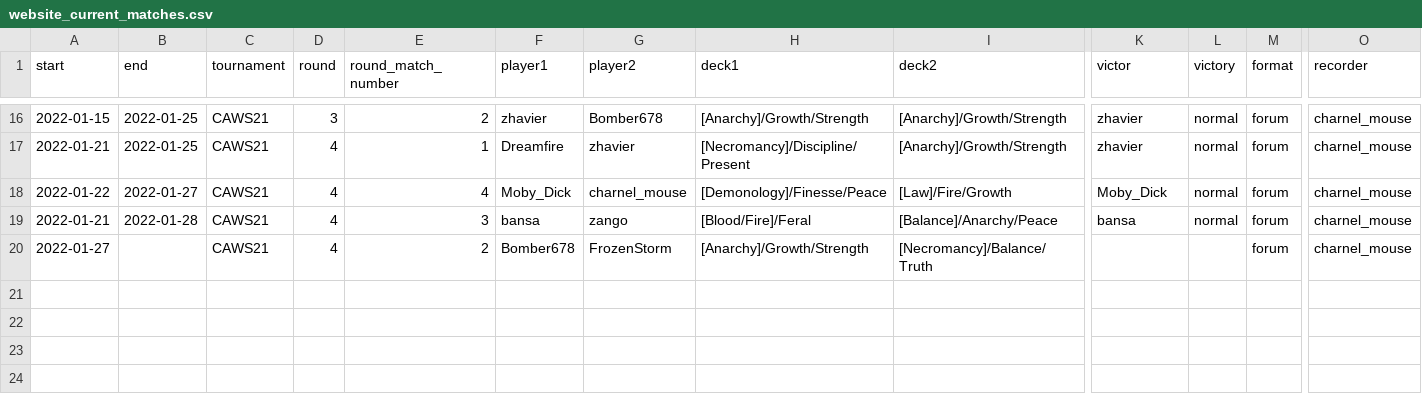
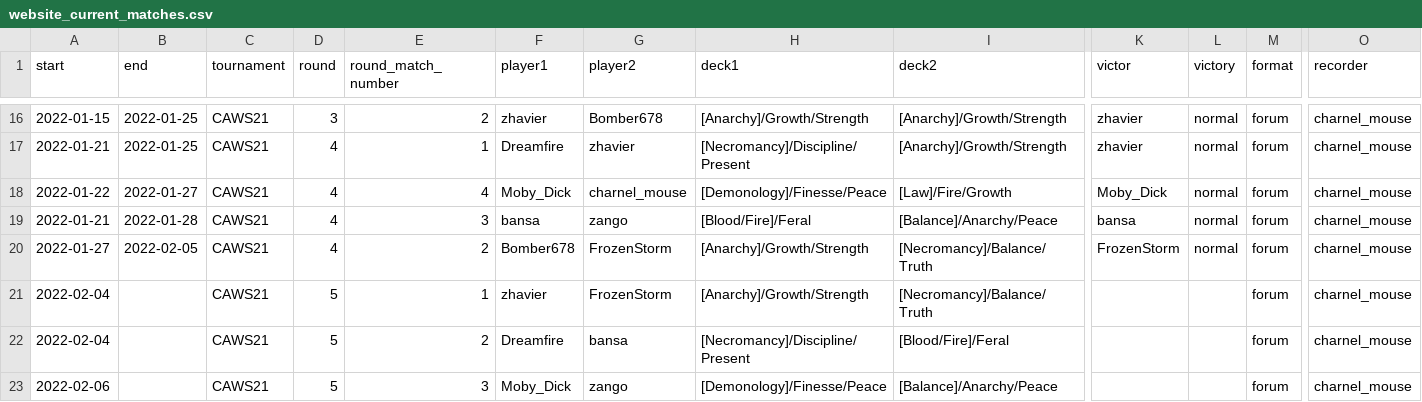
Before and after one commit to CharnelMouse/personal-website, a CSV file: static/codex/website_current_matches.csv, drawn as a sheet; only a part is shown, gaps mark what is left out; rows hold the shown columns only; the diff names each change by its address in the sheet, - before the commit and + after, or states it on an @@ line.

```diff
--- a/static/codex/website_current_matches.csv
+++ b/static/codex/website_current_matches.csv
-B20 (end): (empty)
+B20 (end): 2022-02-05
-K20 (victor): (empty)
+K20 (victor): FrozenStorm
-L20 (victory): (empty)
+L20 (victory): normal
+row 21: 2022-02-04 |  | CAWS21 | 5 | 1 | zhavier | FrozenStorm | [Anarchy]/Growth/Strength | [Necromancy]/Balance/Truth |  |  | forum | charnel_mouse
+row 22: 2022-02-04 |  | CAWS21 | 5 | 2 | Dreamfire | bansa | [Necromancy]/Discipline/Present | [Blood/Fire]/Feral |  |  | forum | charnel_mouse
+row 23: 2022-02-06 |  | CAWS21 | 5 | 3 | Moby_Dick | zango | [Demonology]/Finesse/Peace | [Balance]/Anarchy/Peace |  |  | forum | charnel_mouse
```
Also changed, not shown: 2 other files.
